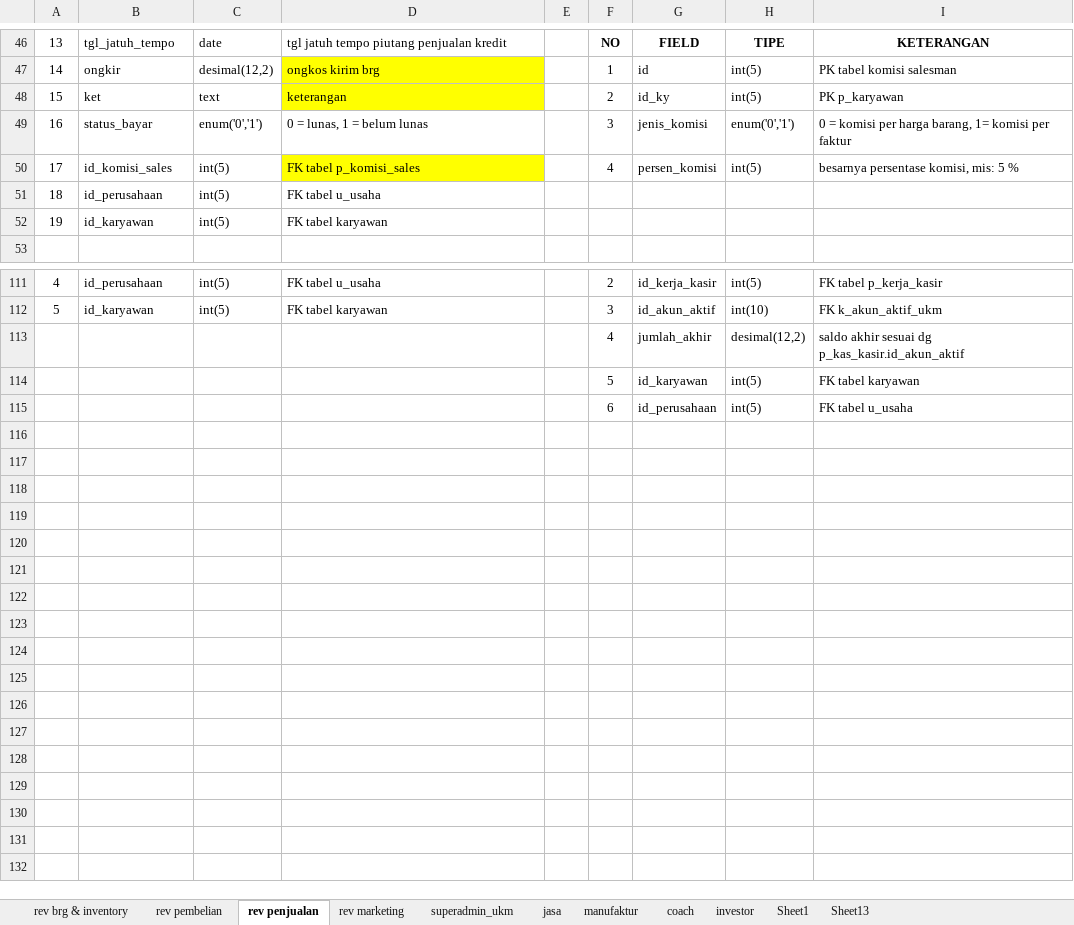
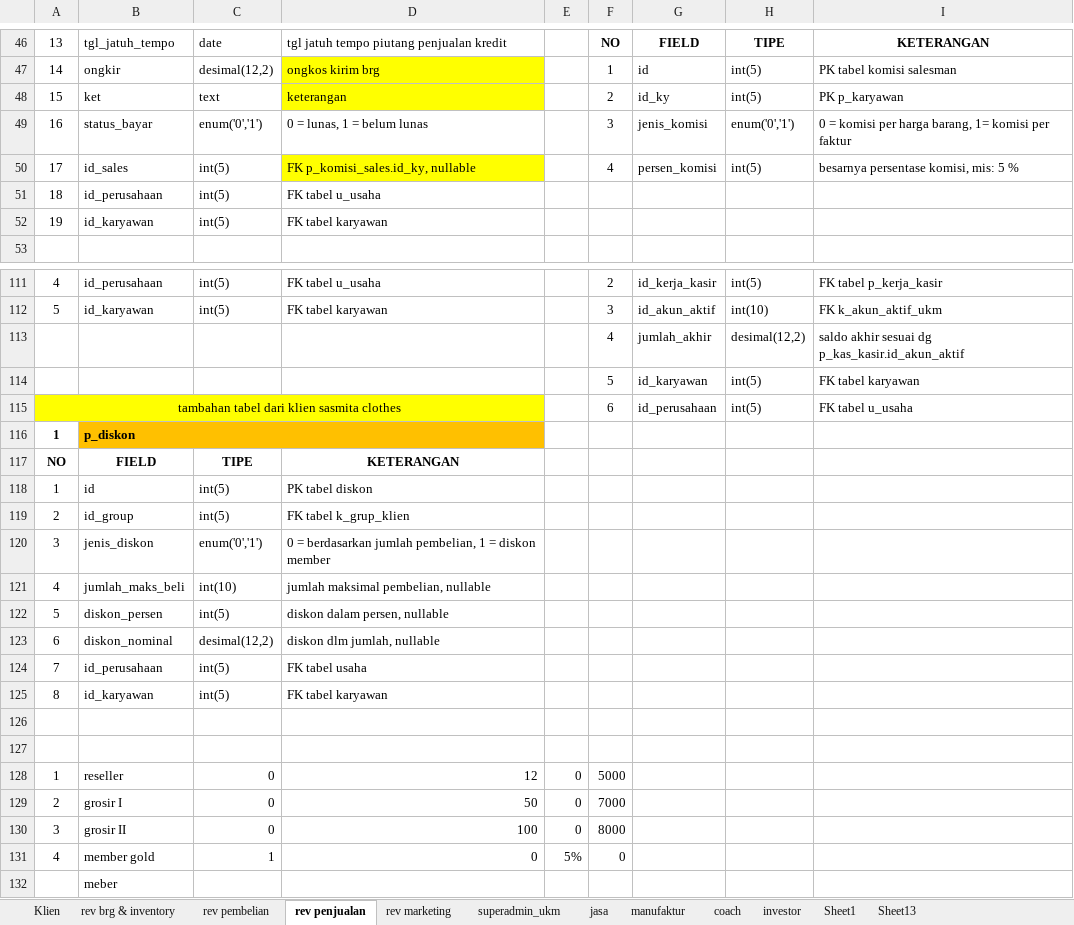
Before and after one commit to mastermanagements/New31SIM11, an Excel workbook: Documen Aturusaha/Revisi/daftar tabel revisi.xlsx, sheet rev penjualan, drawn as a sheet; only a part is shown, gaps mark what is left out; values as stored, in another font and other column widths than the file's, no borders; the diff names each change by its address in the sheet, - before the commit and + after, or states it on an @@ line.

Commit message:
revisi tambahan : sub menu barang - penjualan- tambahan sub tab klien
revisi tambahan dari klien:
1. import brg  ---> sub menu barang
2. HPP --->sub  menu barang
3. Diskon (potongan pembelian) --> sub menu penjualan
4. penentuan harga jual --> sub menu penjualan (tambahan revisi sebelumnya)
5. revisi tabel klien dan tambahan tabel group klien --> sub menu klien

```diff
--- a/Documen Aturusaha/Revisi/daftar tabel revisi.xlsx (sheet rev penjualan)
+++ b/Documen Aturusaha/Revisi/daftar tabel revisi.xlsx (sheet rev penjualan)
+sheet tab: Klien
-B50: id_komisi_sales
+B50: id_sales
-D50: FK tabel p_komisi_sales
+D50: FK p_komisi_sales.id_ky, nullable
-A115: (empty)
+A115: tambahan tabel dari klien sasmita clothes
-A115:D115 fill: none
+A115:D115 fill: #FFFF00
+A115:D115 merged
+row 116: 1 | p_diskon
+row 117: NO | FIELD | TIPE | KETERANGAN
+row 118: 1 | id | int(5) | PK tabel diskon
+row 119: 2 | id_group | int(5) | FK tabel k_grup_klien
+row 120: 3 | jenis_diskon | enum('0','1') | 0 = berdasarkan jumlah pembelian, 1 = diskon member
+row 121: 4 | jumlah_maks_beli | int(10) | jumlah maksimal pembelian, nullable
+row 122: 5 | diskon_persen | int(5) | diskon dalam persen, nullable
+row 123: 6 | diskon_nominal | desimal(12,2) | diskon dlm jumlah, nullable
+row 124: 7 | id_perusahaan | int(5) | FK tabel usaha
+row 125: 8 | id_karyawan | int(5) | FK tabel karyawan
+row 126: (empty)
+row 127: (empty)
+row 128: 1 | reseller | 0 | 12 | 0 | 5000
+row 129: 2 | grosir I | 0 | 50 | 0 | 7000
+row 130: 3 | grosir II | 0 | 100 | 0 | 8000
+row 131: 4 | member gold | 1 | 0 | 5% | 0
+row 132:  | meber
```
Also changed, not shown: sheet rev brg & inventory, 3 other files.
